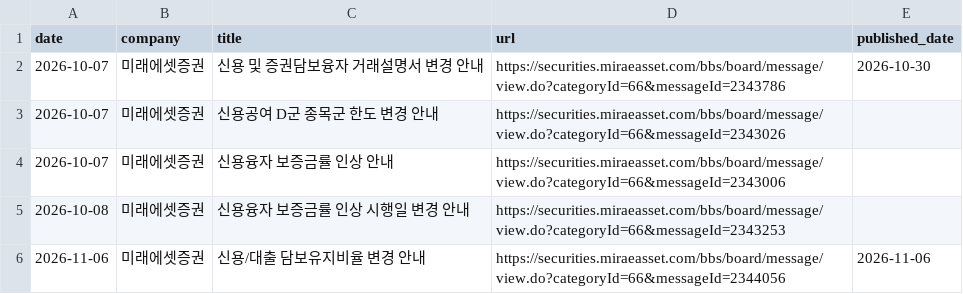
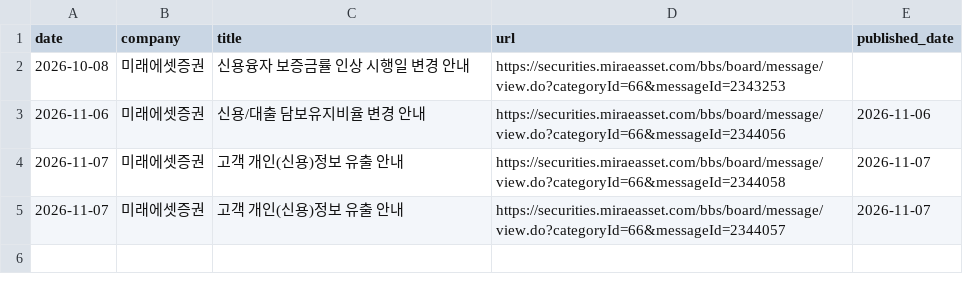
Before and after one commit to jinhoo-choi/risk-news-crolling, a CSV file: data/미래에셋증권.csv, drawn as a sheet.

```diff
--- a/data/미래에셋증권.csv
+++ b/data/미래에셋증권.csv
@@ -1,6 +1,5 @@
 date,company,title,url,published_date
-2026-10-07,미래에셋증권,신용 및 증권담보융자 거래설명서 변경 안내,https://securities.miraeasset.com/bbs/board/message/view.do?categoryId=66&messageId=2343786,2026-10-30
-2026-10-07,미래에셋증권,신용공여 D군 종목군 한도 변경 안내,https://securities.miraeasset.com/bbs/board/message/view.do?categoryId=66&messageId=2343026,
-2026-10-07,미래에셋증권,신용융자 보증금률 인상 안내,https://securities.miraeasset.com/bbs/board/message/view.do?categoryId=66&messageId=2343006,
 2026-10-08,미래에셋증권,신용융자 보증금률 인상 시행일 변경 안내,https://securities.miraeasset.com/bbs/board/message/view.do?categoryId=66&messageId=2343253,
 2026-11-06,미래에셋증권,신용/대출 담보유지비율 변경 안내,https://securities.miraeasset.com/bbs/board/message/view.do?categoryId=66&messageId=2344056,2026-11-06
+2026-11-07,미래에셋증권,고객 개인(신용)정보 유출 안내,https://securities.miraeasset.com/bbs/board/message/view.do?categoryId=66&messageId=2344058,2026-11-07
+2026-11-07,미래에셋증권,고객 개인(신용)정보 유출 안내,https://securities.miraeasset.com/bbs/board/message/view.do?categoryId=66&messageId=2344057,2026-11-07
```
Also changed, not shown: data/NH투자증권.csv, data/삼성증권.csv.
